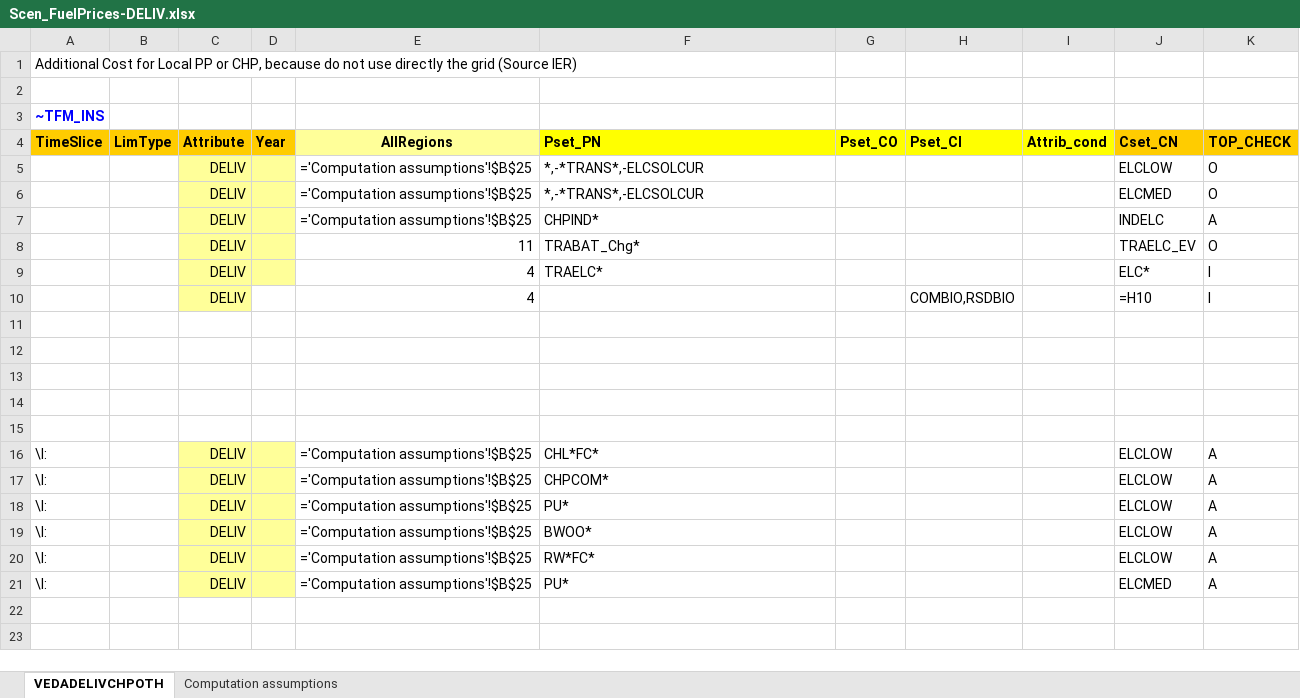
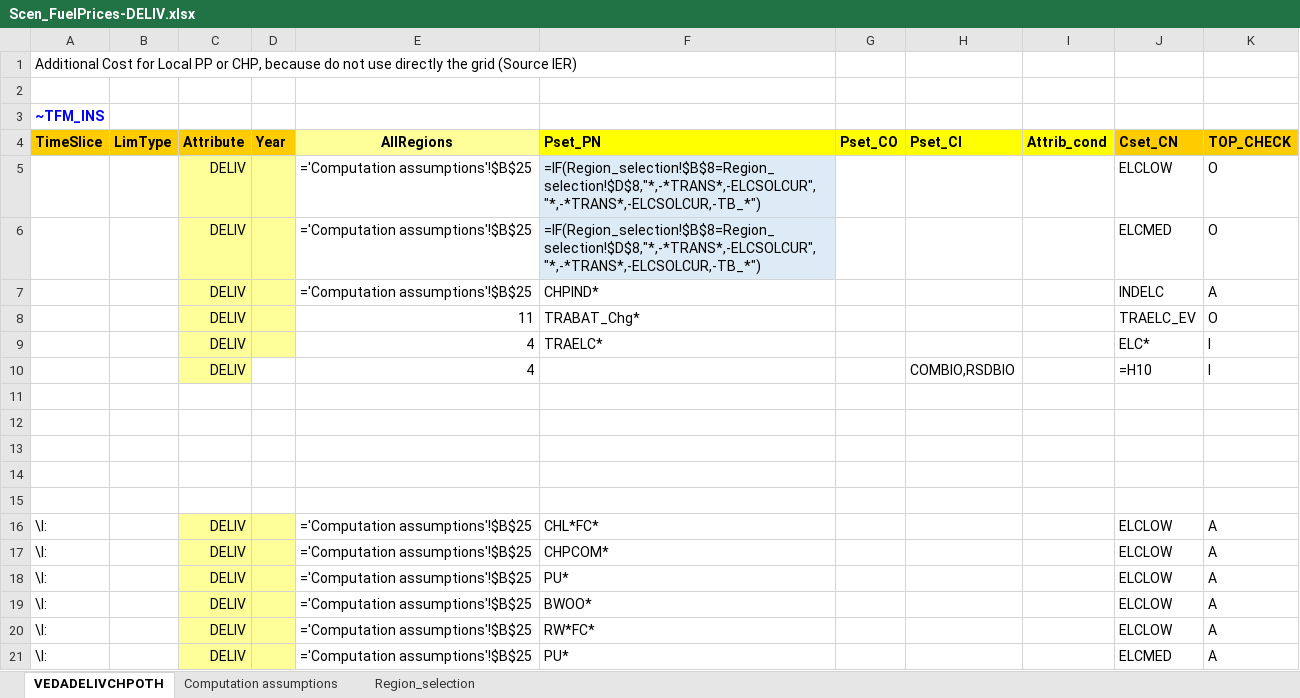
Before and after one commit to Padam-Adhikari/TIMES_FIN_REG, an Excel workbook: Reg-FINTIMES/SuppXLS/Scen_FuelPrices-DELIV.xlsx, sheet VEDADELIVCHPOTH, drawn as a sheet; values as stored, in another font and other column widths than the file's, no borders; formulas are shown in place of their values; the diff names each change by its address in the sheet, - before the commit and + after, or states it on an @@ line.

```diff
--- a/Reg-FINTIMES/SuppXLS/Scen_FuelPrices-DELIV.xlsx (sheet VEDADELIVCHPOTH)
+++ b/Reg-FINTIMES/SuppXLS/Scen_FuelPrices-DELIV.xlsx (sheet VEDADELIVCHPOTH)
+sheet tab: Region_selection
-F5:F6 (Pset_PN): *,-*TRANS*,-ELCSOLCUR
+F5:F6 (Pset_PN): =IF(Region_selection!$B$8=Region_selection!$D$8,"*,-*TRANS*,-ELCSOLCUR","*,-*TRANS*,-ELCSOLCUR,-TB_*")
-F5:F6 fill: none
+F5:F6 fill: #DDEBF7
```
Also changed, not shown: 2 other files.
